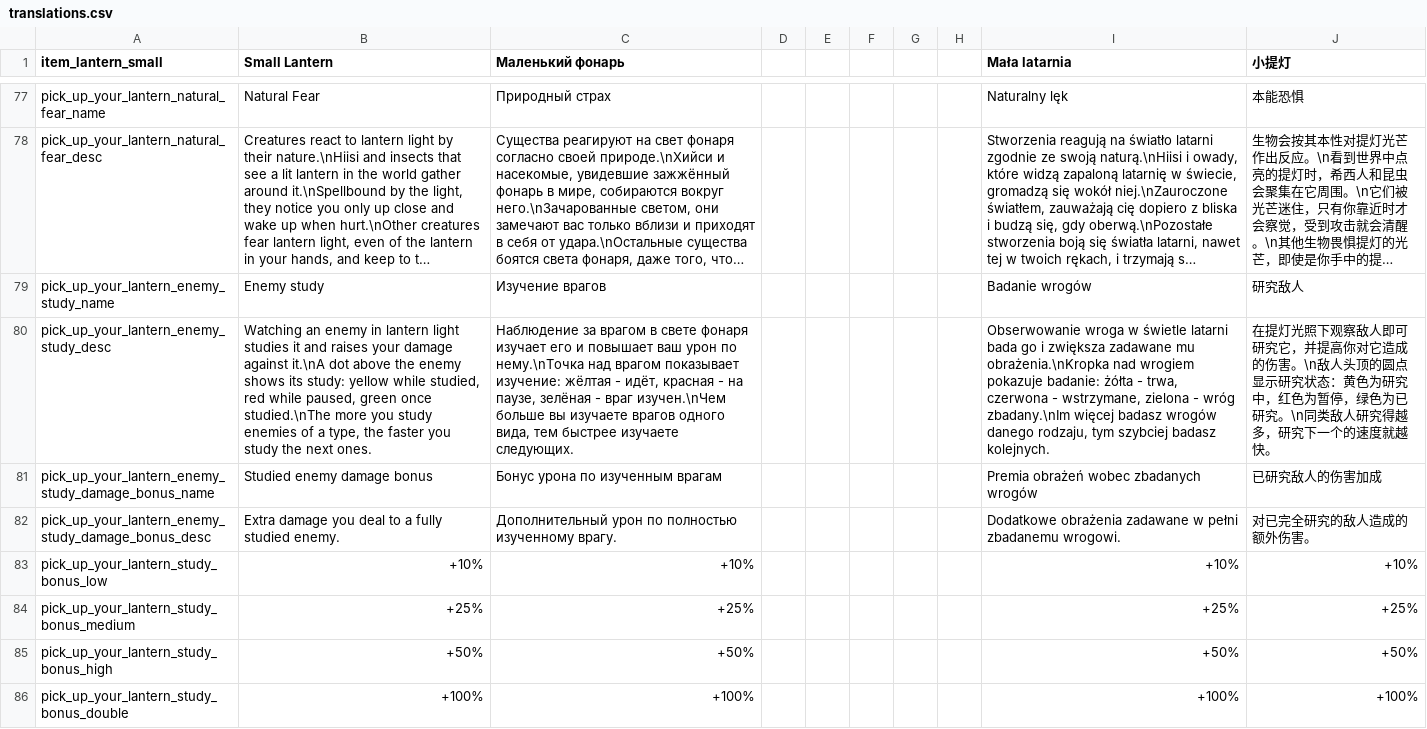
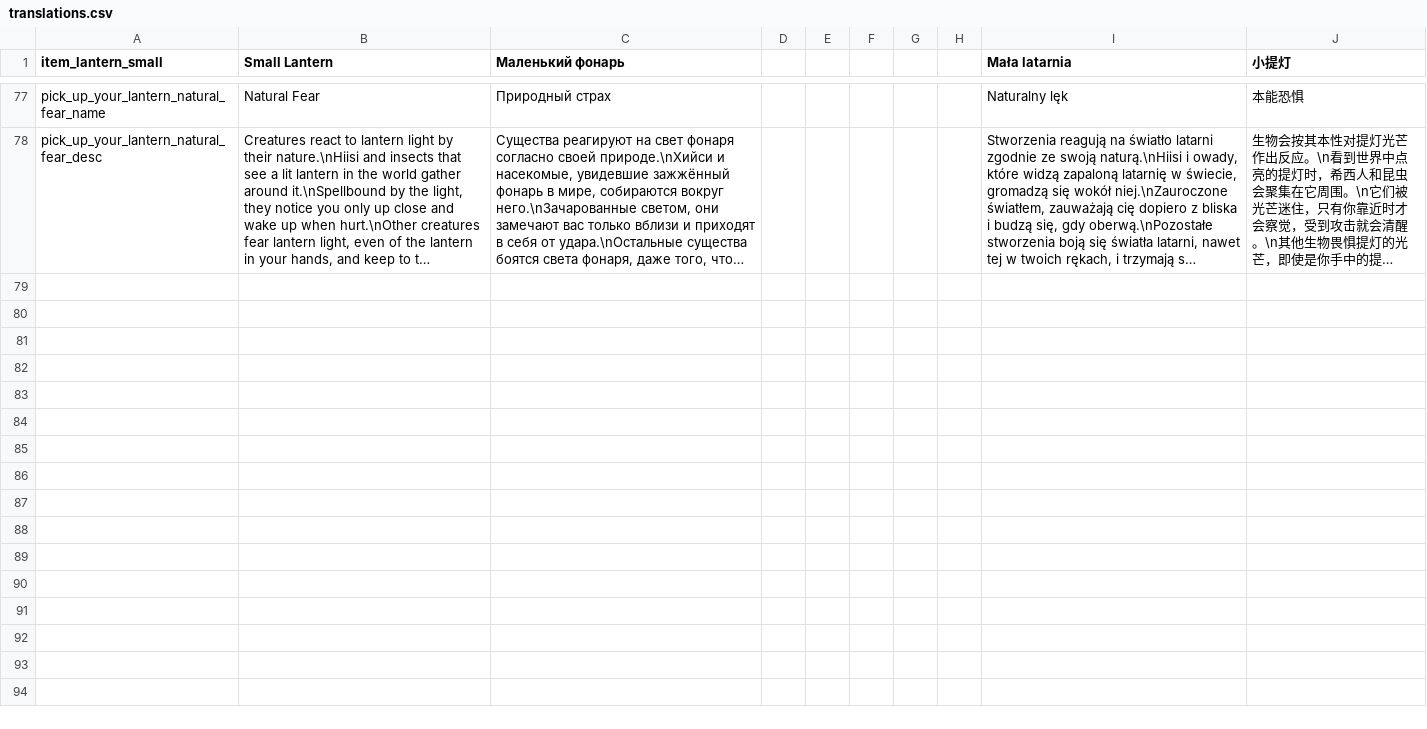
Before and after one commit to ihoromi4/noita-pick-up-your-lantern, a CSV file: pick_up_your_lantern/files/translations.csv, drawn as a sheet; only a part is shown, gaps mark what is left out; long unchanged cells end in …; the diff covers the shown part only; the diff names each change by its address in the sheet, - before the commit and + after, or states it on an @@ line.

Commit message:
refactor: export visibility API and move Enemy Study to In Game Wiki

```diff
--- a/pick_up_your_lantern/files/translations.csv
+++ b/pick_up_your_lantern/files/translations.csv
-row 79: pick_up_your_lantern_enemy_study_name | Enemy study | Изучение врагов |  |  |  |  |  | Badanie wrogów | 研究敌人
-row 80: pick_up_your_lantern_enemy_study_desc | Watching an enemy in lantern light studies it and raises your damage against it.\nA dot above the enemy shows its study: yellow while studied, red while paused, green once studied.\nThe more you study enemies of a type, the faster you study the next ones. | Наблюдение за врагом в свете фонаря изучает его и повышает ваш урон по нему.\nТочка над врагом показывает изучение: жёлтая - идёт, красная - на паузе, зелёная - враг изучен.\nЧем больше вы изучаете врагов одного вида, тем быстрее изучаете следующих. |  |  |  |  |  | Obserwowanie wroga w świetle latarni bada go i zwiększa zadawane mu obrażenia.\nKropka nad wrogiem pokazuje badanie: żółta - trwa, czerwona - wstrzymane, zielona - wróg zbadany.\nIm więcej badasz wrogów danego rodzaju, tym szybciej badasz kolejnych. | 在提灯光照下观察敌人即可研究它，并提高你对它造成的伤害。\n敌人头顶的圆点显示研究状态：黄色为研究中，红色为暂停，绿色为已研究。\n同类敌人研究得越多，研究下一个的速度就越快。
-row 81: pick_up_your_lantern_enemy_study_damage_bonus_name | Studied enemy damage bonus | Бонус урона по изученным врагам |  |  |  |  |  | Premia obrażeń wobec zbadanych wrogów | 已研究敌人的伤害加成
-row 82: pick_up_your_lantern_enemy_study_damage_bonus_desc | Extra damage you deal to a fully studied enemy. | Дополнительный урон по полностью изученному врагу. |  |  |  |  |  | Dodatkowe obrażenia zadawane w pełni zbadanemu wrogowi. | 对已完全研究的敌人造成的额外伤害。
-row 83: pick_up_your_lantern_study_bonus_low | +10% | +10% |  |  |  |  |  | +10% | +10%
-row 84: pick_up_your_lantern_study_bonus_medium | +25% | +25% |  |  |  |  |  | +25% | +25%
-row 85: pick_up_your_lantern_study_bonus_high | +50% | +50% |  |  |  |  |  | +50% | +50%
-row 86: pick_up_your_lantern_study_bonus_double | +100% | +100% |  |  |  |  |  | +100% | +100%
```
Also changed, not shown: 8 removed rows and 4 edited cells elsewhere in this file, 14 other files.
